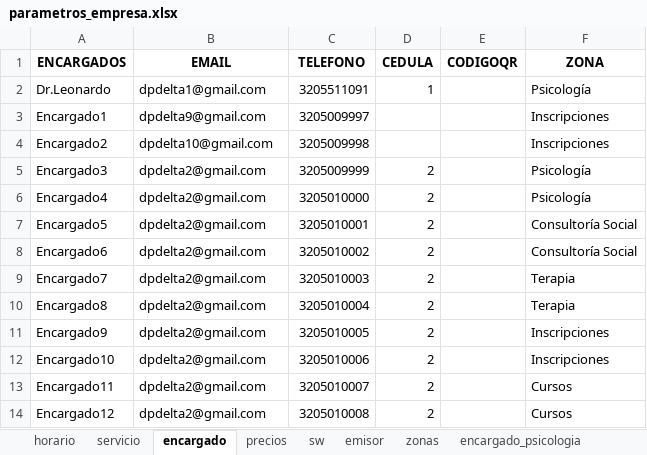
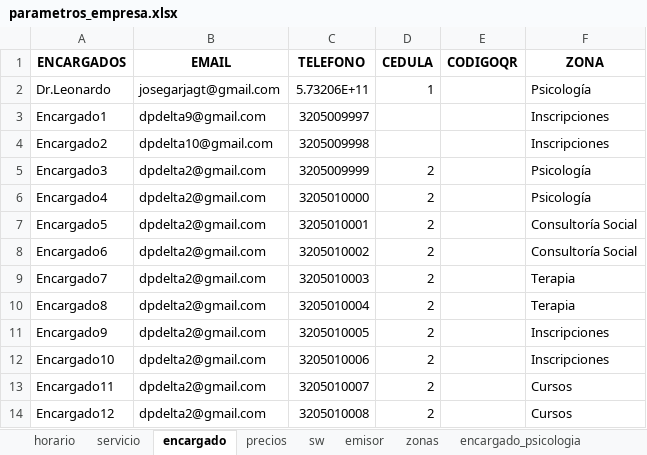
Before and after one commit to jagt2024/reservar, an Excel workbook: Clinica-Amor/archivos-amo/parametros_empresa.xlsx, sheet encargado, drawn as a sheet; values as stored, in another font and other column widths than the file's, no borders; the diff names each change by its address in the sheet, - before the commit and + after, or states it on an @@ line.

```diff
--- a/Clinica-Amor/archivos-amo/parametros_empresa.xlsx (sheet encargado)
+++ b/Clinica-Amor/archivos-amo/parametros_empresa.xlsx (sheet encargado)
-B2 (EMAIL): dpdelta1@gmail.com
+B2 (EMAIL): josegarjagt@gmail.com
-C2 (TELEFONO): 3205511091
+C2 (TELEFONO): 5.73206E+11
```
Also changed, not shown: sheet encargado_cursos, sheet encargado_terapia, sheet encargado_inscripciones, sheet encargado_psicologia, sheet encargado_consultoria, 9 other files.
